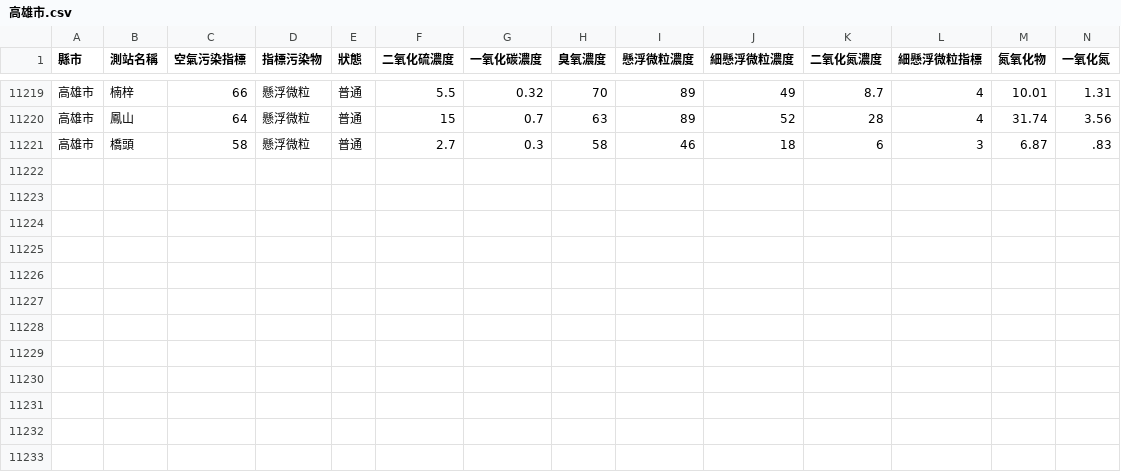
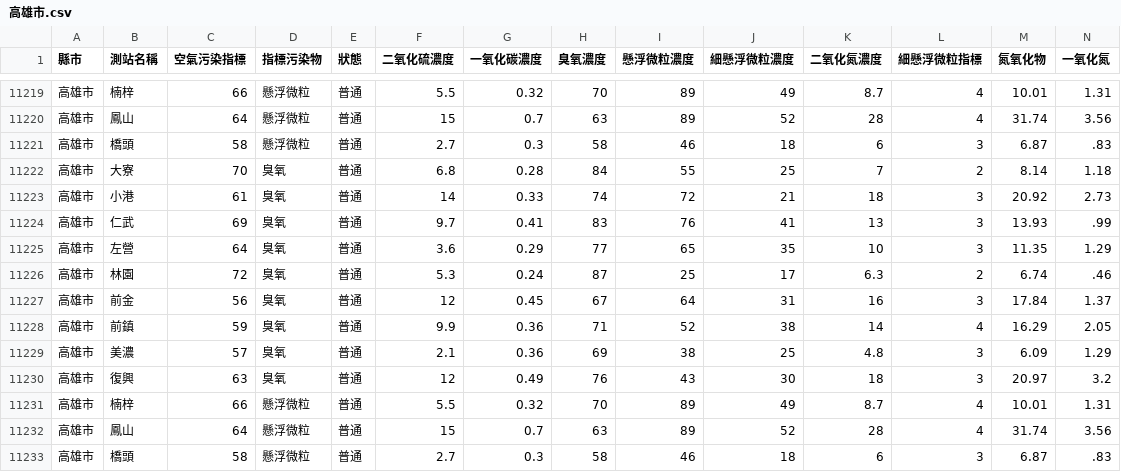
Before and after one commit to HarrisQs/AirPollutionCrawler, a CSV file: Data/高雄市.csv, drawn as a sheet; only a part is shown, gaps mark what is left out; rows hold the shown columns only; the diff names each change by its address in the sheet, - before the commit and + after, or states it on an @@ line.

Commit message:
Mon May 29 08:31:01 BST 2017 Update Data

```diff
--- a/Data/高雄市.csv
+++ b/Data/高雄市.csv
+row 11222: 高雄市 | 大寮 | 70 | 臭氧 | 普通 | 6.8 | 0.28 | 84 | 55 | 25 | 7 | 2 | 8.14 | 1.18
+row 11223: 高雄市 | 小港 | 61 | 臭氧 | 普通 | 14 | 0.33 | 74 | 72 | 21 | 18 | 3 | 20.92 | 2.73
+row 11224: 高雄市 | 仁武 | 69 | 臭氧 | 普通 | 9.7 | 0.41 | 83 | 76 | 41 | 13 | 3 | 13.93 | .99
+row 11225: 高雄市 | 左營 | 64 | 臭氧 | 普通 | 3.6 | 0.29 | 77 | 65 | 35 | 10 | 3 | 11.35 | 1.29
+row 11226: 高雄市 | 林園 | 72 | 臭氧 | 普通 | 5.3 | 0.24 | 87 | 25 | 17 | 6.3 | 2 | 6.74 | .46
+row 11227: 高雄市 | 前金 | 56 | 臭氧 | 普通 | 12 | 0.45 | 67 | 64 | 31 | 16 | 3 | 17.84 | 1.37
+row 11228: 高雄市 | 前鎮 | 59 | 臭氧 | 普通 | 9.9 | 0.36 | 71 | 52 | 38 | 14 | 4 | 16.29 | 2.05
+row 11229: 高雄市 | 美濃 | 57 | 臭氧 | 普通 | 2.1 | 0.36 | 69 | 38 | 25 | 4.8 | 3 | 6.09 | 1.29
+row 11230: 高雄市 | 復興 | 63 | 臭氧 | 普通 | 12 | 0.49 | 76 | 43 | 30 | 18 | 3 | 20.97 | 3.2
+row 11231: 高雄市 | 楠梓 | 66 | 懸浮微粒 | 普通 | 5.5 | 0.32 | 70 | 89 | 49 | 8.7 | 4 | 10.01 | 1.31
+row 11232: 高雄市 | 鳳山 | 64 | 懸浮微粒 | 普通 | 15 | 0.7 | 63 | 89 | 52 | 28 | 4 | 31.74 | 3.56
+row 11233: 高雄市 | 橋頭 | 58 | 懸浮微粒 | 普通 | 2.7 | 0.3 | 58 | 46 | 18 | 6 | 3 | 6.87 | .83
```
Also changed, not shown: Data/新北市.csv, Data/桃園市.csv, 19 other files.
